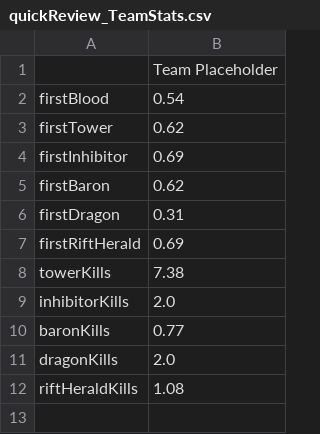
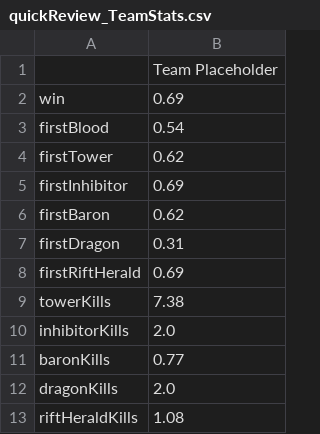
Before and after one commit to Darkonia/TeamStats-LoL, a CSV file: output/team/quickReview_TeamStats.csv, drawn as a sheet; the diff names each change by its address in the sheet, - before the commit and + after, or states it on an @@ line.

```diff
--- a/output/team/quickReview_TeamStats.csv
+++ b/output/team/quickReview_TeamStats.csv
+row 2: win | 0.69
```
Also changed, not shown: 3 other files.
